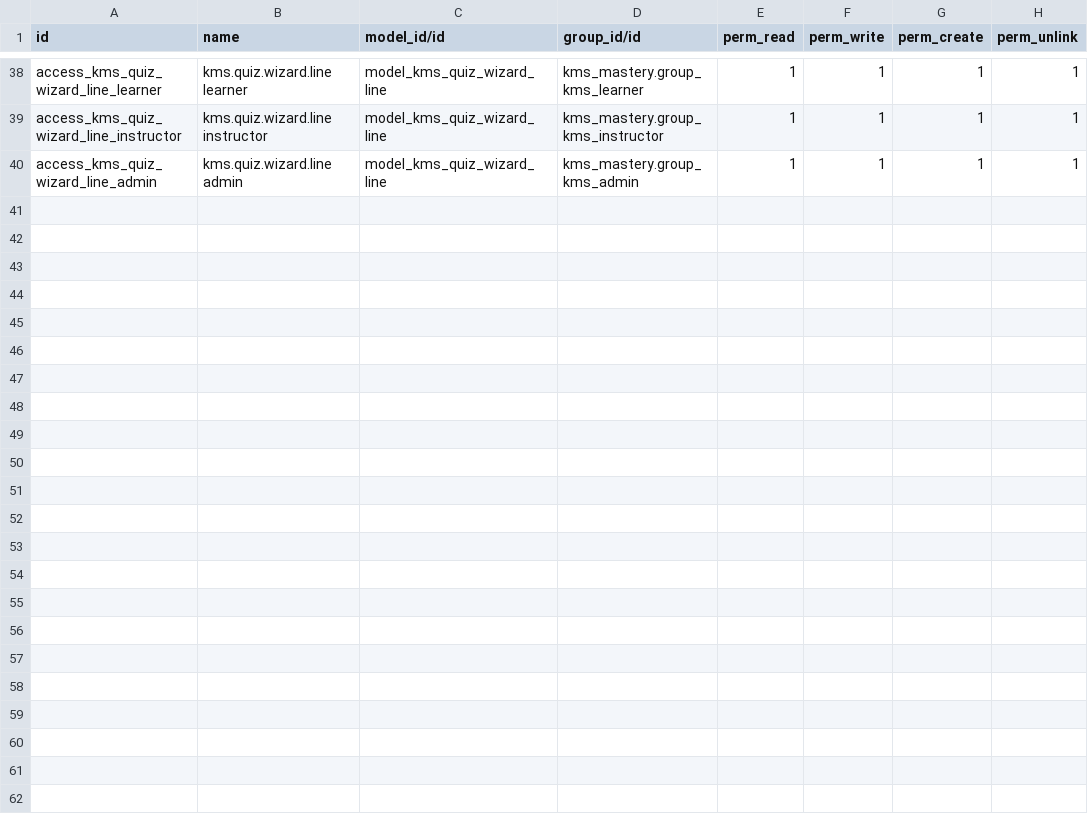
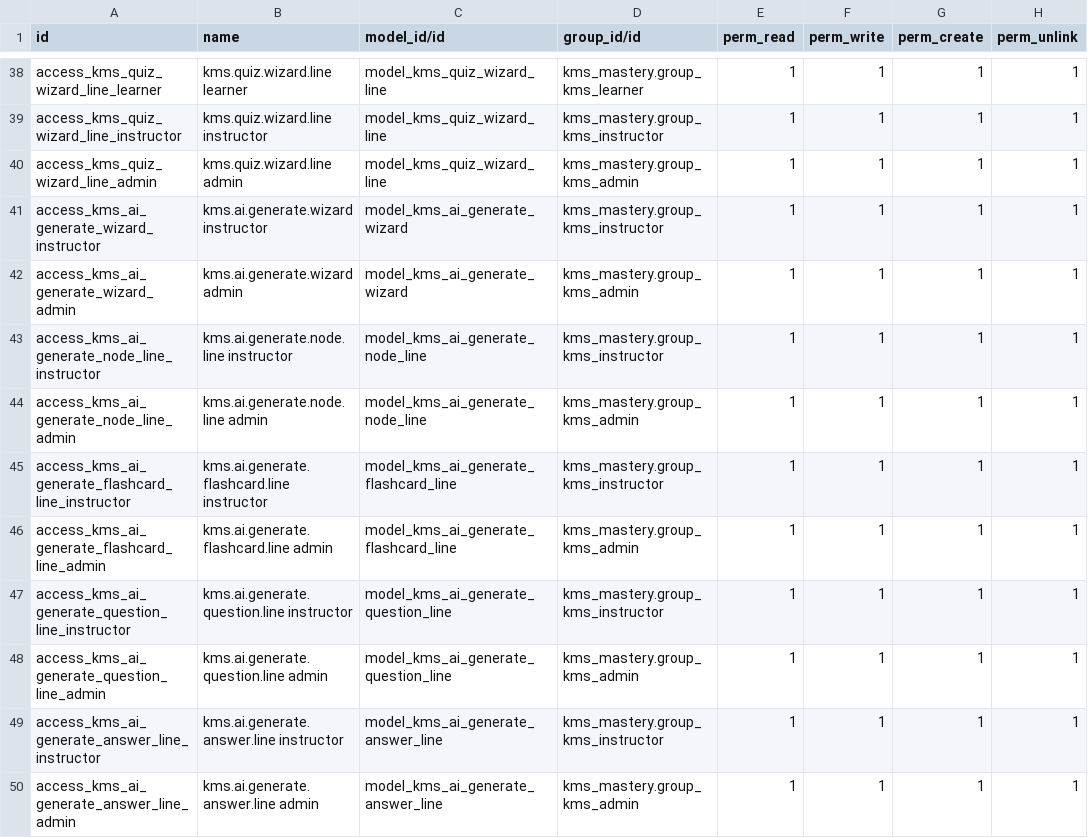
Before and after one commit to AMCAP-Bizcon/Odoo19DevEnv, a CSV file: custom_addons/kms_mastery/security/ir.model.access.csv, drawn as a sheet; only a part is shown, gaps mark what is left out.

Commit message:
feat: AI-driven content generation wizard and settings

```diff
--- a/custom_addons/kms_mastery/security/ir.model.access.csv
+++ b/custom_addons/kms_mastery/security/ir.model.access.csv
@@ -40 +40,11 @@ access_kms_quiz_wizard_line_instructor,kms.quiz.wizard.line instructor,model_kms
 access_kms_quiz_wizard_line_admin,kms.quiz.wizard.line admin,model_kms_quiz_wizard_line,kms_mastery.group_kms_admin,1,1,1,1
+access_kms_ai_generate_wizard_instructor,kms.ai.generate.wizard instructor,model_kms_ai_generate_wizard,kms_mastery.group_kms_instructor,1,1,1,1
+access_kms_ai_generate_wizard_admin,kms.ai.generate.wizard admin,model_kms_ai_generate_wizard,kms_mastery.group_kms_admin,1,1,1,1
+access_kms_ai_generate_node_line_instructor,kms.ai.generate.node.line instructor,model_kms_ai_generate_node_line,kms_mastery.group_kms_instructor,1,1,1,1
+access_kms_ai_generate_node_line_admin,kms.ai.generate.node.line admin,model_kms_ai_generate_node_line,kms_mastery.group_kms_admin,1,1,1,1
+access_kms_ai_generate_flashcard_line_instructor,kms.ai.generate.flashcard.line instructor,model_kms_ai_generate_flashcard_line,kms_mastery.group_kms_instructor,1,1,1,1
+access_kms_ai_generate_flashcard_line_admin,kms.ai.generate.flashcard.line admin,model_kms_ai_generate_flashcard_line,kms_mastery.group_kms_admin,1,1,1,1
+access_kms_ai_generate_question_line_instructor,kms.ai.generate.question.line instructor,model_kms_ai_generate_question_line,kms_mastery.group_kms_instructor,1,1,1,1
+access_kms_ai_generate_question_line_admin,kms.ai.generate.question.line admin,model_kms_ai_generate_question_line,kms_mastery.group_kms_admin,1,1,1,1
+access_kms_ai_generate_answer_line_instructor,kms.ai.generate.answer.line instructor,model_kms_ai_generate_answer_line,kms_mastery.group_kms_instructor,1,1,1,1
+access_kms_ai_generate_answer_line_admin,kms.ai.generate.answer.line admin,model_kms_ai_generate_answer_line,kms_mastery.group_kms_admin,1,1,1,1
```
Also changed, not shown: 8 other files.
